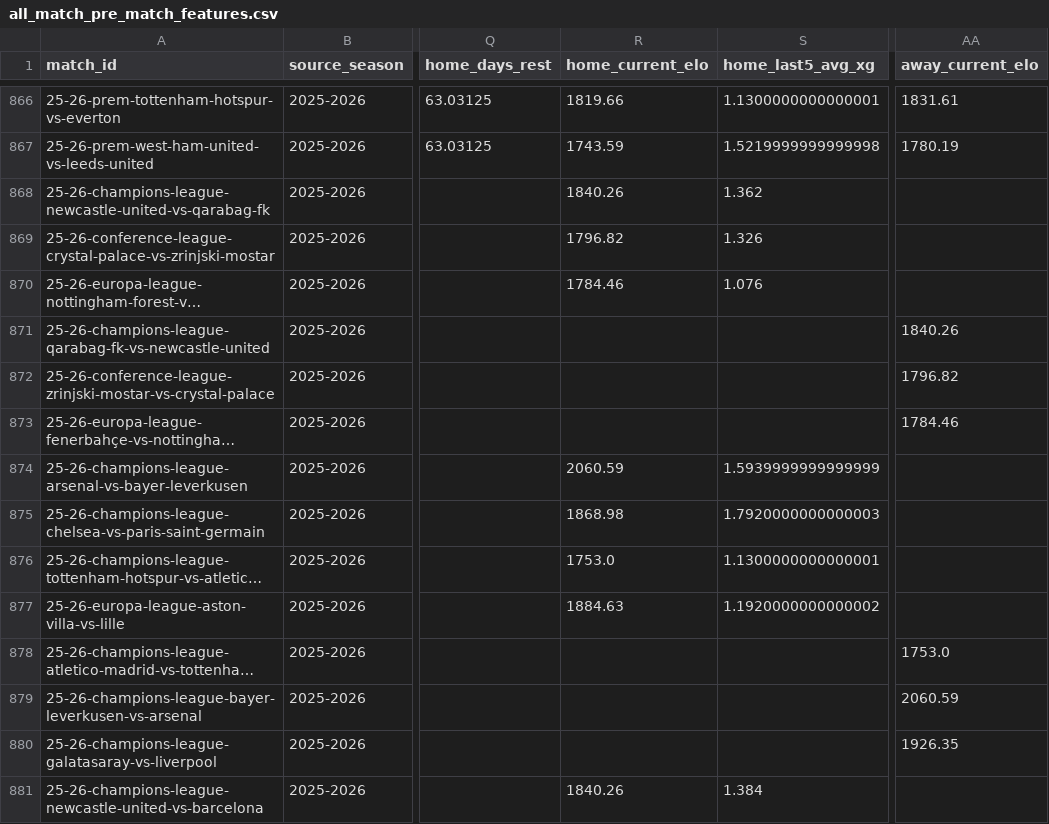
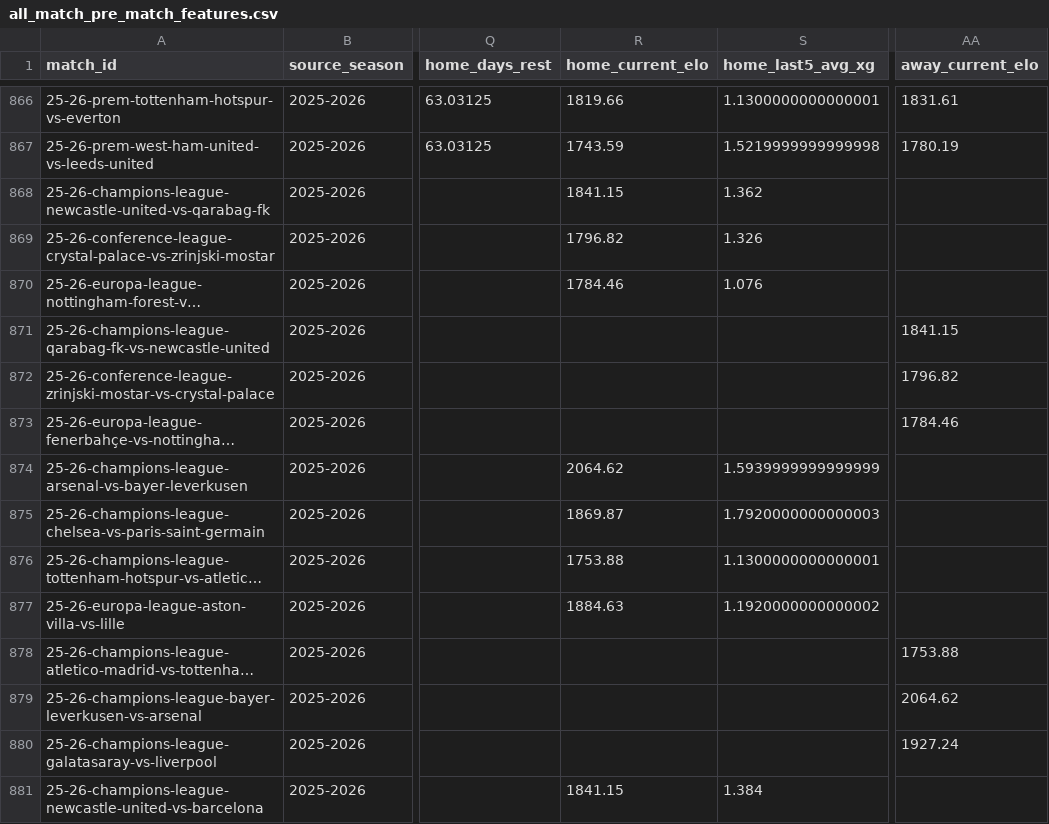
Before and after one commit to GiwinEdwin09/FPL-Predictor, a CSV file: data/features/all_match_pre_match_features.csv, drawn as a sheet; only a part is shown, gaps mark what is left out; long unchanged cells end in …; the diff covers the shown part only; the diff names each change by its address in the sheet, - before the commit and + after, or states it on an @@ line.

```diff
--- a/data/features/all_match_pre_match_features.csv
+++ b/data/features/all_match_pre_match_features.csv
-R868 (home_current_elo): 1840.26
+R868 (home_current_elo): 1841.15
-AA871 (away_current_elo): 1840.26
+AA871 (away_current_elo): 1841.15
-R874 (home_current_elo): 2060.59
+R874 (home_current_elo): 2064.62
-R875 (home_current_elo): 1868.98
+R875 (home_current_elo): 1869.87
-R876 (home_current_elo): 1753.0
+R876 (home_current_elo): 1753.88
-AA878 (away_current_elo): 1753.0
+AA878 (away_current_elo): 1753.88
-AA879 (away_current_elo): 2060.59
+AA879 (away_current_elo): 2064.62
-AA880 (away_current_elo): 1926.35
+AA880 (away_current_elo): 1927.24
-R881 (home_current_elo): 1840.26
+R881 (home_current_elo): 1841.15
```
Also changed, not shown: 60 edited cells elsewhere in this file, data/matches.csv, data/raw/2025-2026/matches.csv, 5 other files.
